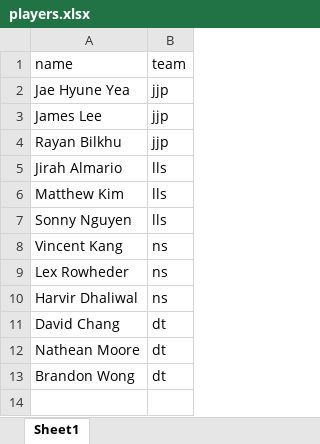
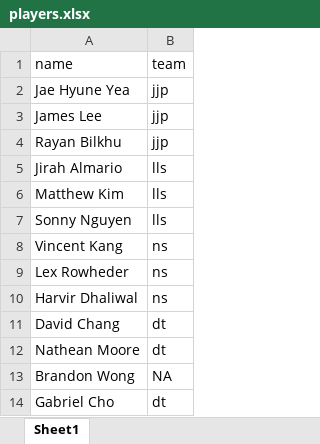
Before and after one commit to jaehyuneyea/mcbl, an Excel workbook: public/players.xlsx, sheet Sheet1, drawn as a sheet; values as stored, in another font and other column widths than the file's, no borders; charts and pictures and table styles not drawn; the diff names each change by its address in the sheet, - before the commit and + after, or states it on an @@ line.

Commit message:
Added support for 2026 stats as well as new Players page

```diff
--- a/public/players.xlsx (sheet Sheet1)
+++ b/public/players.xlsx (sheet Sheet1)
-B13 (team): dt
+B13 (team): NA
+row 14: Gabriel Cho | dt
```
Also changed, not shown: charts or pictures, 19 other files.
